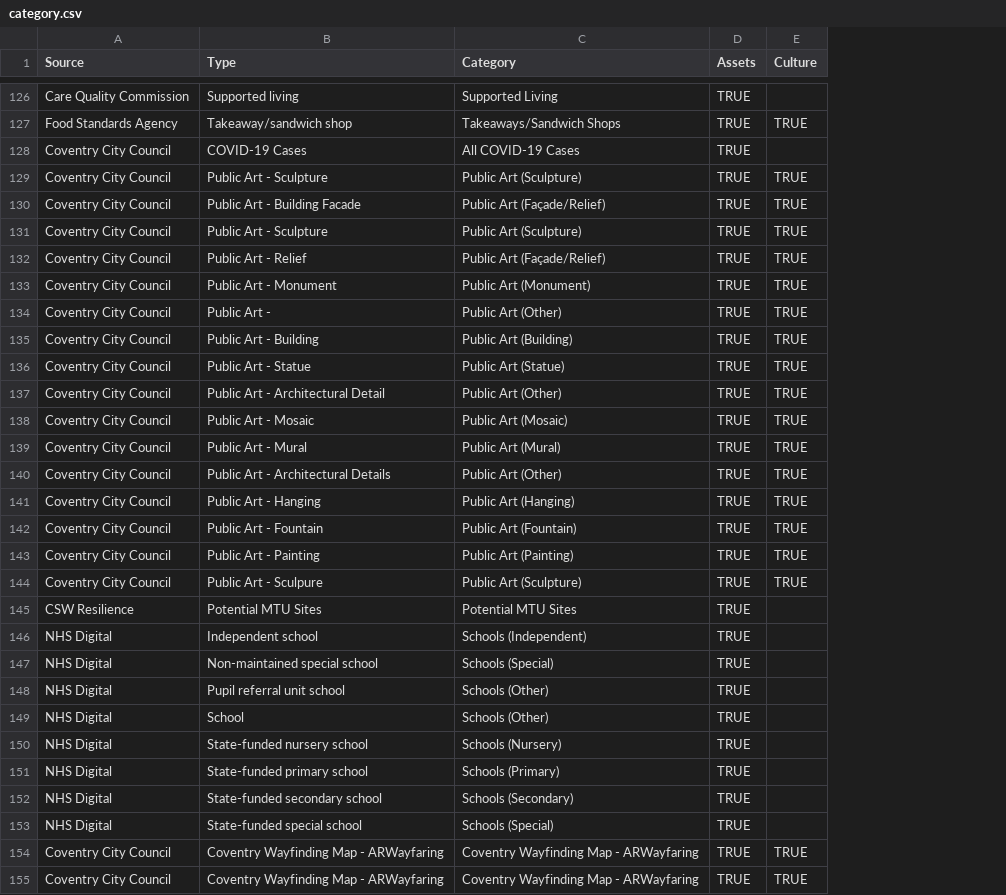
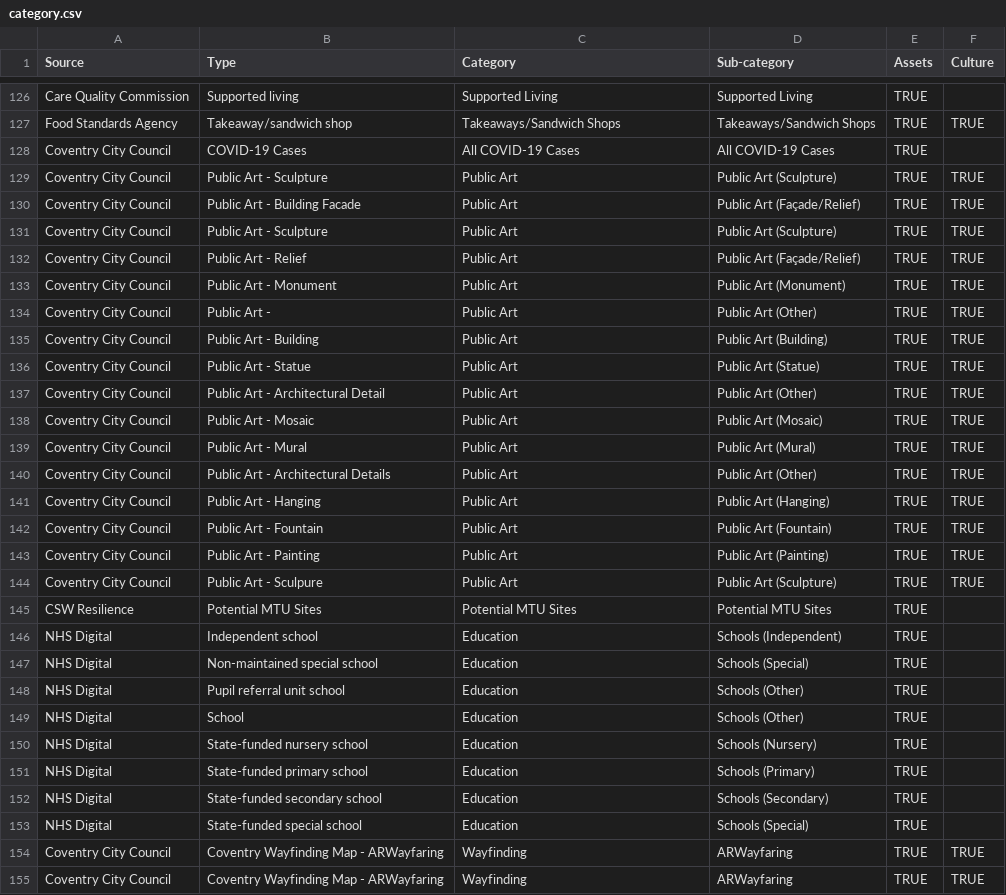
Before and after one commit to coventry-city-council/coventry-city-council.github.io, a CSV file: assets/category.csv, drawn as a sheet; only a part is shown, gaps mark what is left out; the diff covers the shown part only; the diff names each change by its address in the sheet, - before the commit and + after, or states it on an @@ line.

Commit message:
added support for smaller cats

```diff
--- a/assets/category.csv
+++ b/assets/category.csv
+column D (Sub-category), rows 126-155: Supported Living | Takeaways/Sandwich Shops | All COVID-19 Cases | Public Art (Sculpture) | Public Art (Façade/Relief) | Public Art (Sculpture) | Public Art (Façade/Relief) | Public Art (Monument) | Public Art (Other) | Public Art (Building) | Public Art (Statue) | Public Art (Other) | Public Art (Mosaic) | Public Art (Mural) | Public Art (Other) | Public Art (Hanging) | Public Art (Fountain) | Public Art (Painting) | Public Art (Sculpture) | Potential MTU Sites | Schools (Independent) | Schools (Special) | Schools (Other) | Schools (Other) | Schools (Nursery) | Schools (Primary) | Schools (Secondary) | Schools (Special) | ARWayfaring | ARWayfaring
-C129 (Category): Public Art (Sculpture)
+C129 (Category): Public Art
-C130 (Category): Public Art (Façade/Relief)
+C130 (Category): Public Art
-C131 (Category): Public Art (Sculpture)
+C131 (Category): Public Art
-C132 (Category): Public Art (Façade/Relief)
+C132 (Category): Public Art
-C133 (Category): Public Art (Monument)
+C133 (Category): Public Art
-C134 (Category): Public Art (Other)
+C134 (Category): Public Art
-C135 (Category): Public Art (Building)
+C135 (Category): Public Art
-C136 (Category): Public Art (Statue)
+C136 (Category): Public Art
-C137 (Category): Public Art (Other)
+C137 (Category): Public Art
-C138 (Category): Public Art (Mosaic)
+C138 (Category): Public Art
-C139 (Category): Public Art (Mural)
+C139 (Category): Public Art
-C140 (Category): Public Art (Other)
+C140 (Category): Public Art
-C141 (Category): Public Art (Hanging)
+C141 (Category): Public Art
-C142 (Category): Public Art (Fountain)
+C142 (Category): Public Art
-C143 (Category): Public Art (Painting)
+C143 (Category): Public Art
-C144 (Category): Public Art (Sculpture)
+C144 (Category): Public Art
-C146 (Category): Schools (Independent)
+C146 (Category): Education
-C147 (Category): Schools (Special)
+C147 (Category): Education
-C148:C149 (Category): Schools (Other)
+C148:C149 (Category): Education
-C150 (Category): Schools (Nursery)
+C150 (Category): Education
-C151 (Category): Schools (Primary)
+C151 (Category): Education
-C152 (Category): Schools (Secondary)
+C152 (Category): Education
-C153 (Category): Schools (Special)
+C153 (Category): Education
-C154:C155 (Category): Coventry Wayfinding Map - ARWayfaring
+C154:C155 (Category): Wayfinding
```
Also changed, not shown: 59 edited cells elsewhere in this file.
